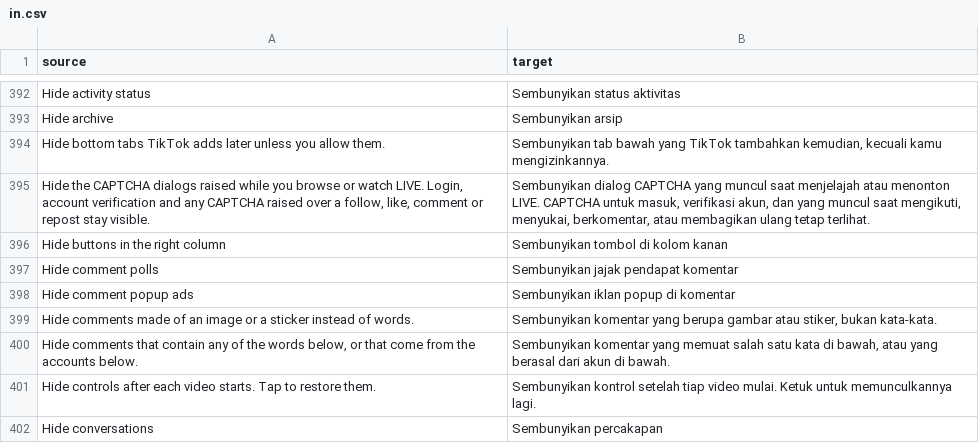
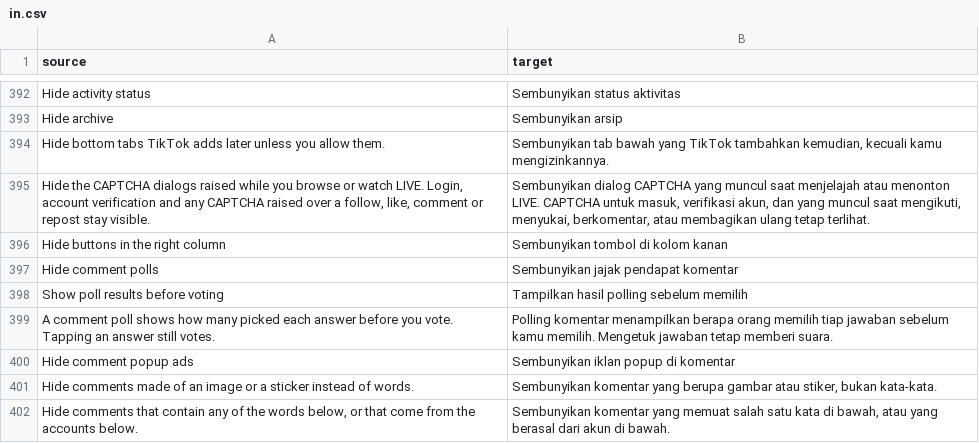
Before and after one commit to SysAdminDoc/hushfeed, a CSV file: extensions/tiktok/src/main/l10n/in.csv, drawn as a sheet; only a part is shown, gaps mark what is left out; the shorter side is filled out with more unchanged rows.

Commit message:
feat(comments): show a comment poll's results before voting
The poll results item waited on one live response: whether TikTok sends
a comment poll's counts to someone who hasn't voted. On the S22 a poll
the test account hadn't voted on arrived with every option's count and
the total, with the account's own vote reading -1, so hiding them is a
decision TikTok makes on the phone.

PollCell's static result check answers yes once the poll has ended or
the reader has voted, and the row draws its bars and percentages from
that answer. Show poll results before voting answers yes first. The row
wires each answer's tap without the check, so a tap still votes, and no
answer is marked as the reader's until one is cast. On the S22 the poll
showed 72, 26 and 2 percent of 276 votes with the switch on and TikTok's
plain answers with it off.

```diff
--- a/extensions/tiktok/src/main/l10n/in.csv
+++ b/extensions/tiktok/src/main/l10n/in.csv
@@ -397,2 +397,4 @@ Hide buttons in the right column,Sembunyikan tombol di kolom kanan
 Hide comment polls,Sembunyikan jajak pendapat komentar
+Show poll results before voting,Tampilkan hasil polling sebelum memilih
+A comment poll shows how many picked each answer before you vote. Tapping an answer still votes.,Polling komentar menampilkan berapa orang memilih tiap jawaban sebelum kamu memilih. Mengetuk jawaban tetap memberi suara.
 Hide comment popup ads,Sembunyikan iklan popup di komentar
```
Also changed, not shown: extensions/tiktok/src/main/l10n/de.tsv, extensions/tiktok/src/main/l10n/en.csv, 14 other files.
